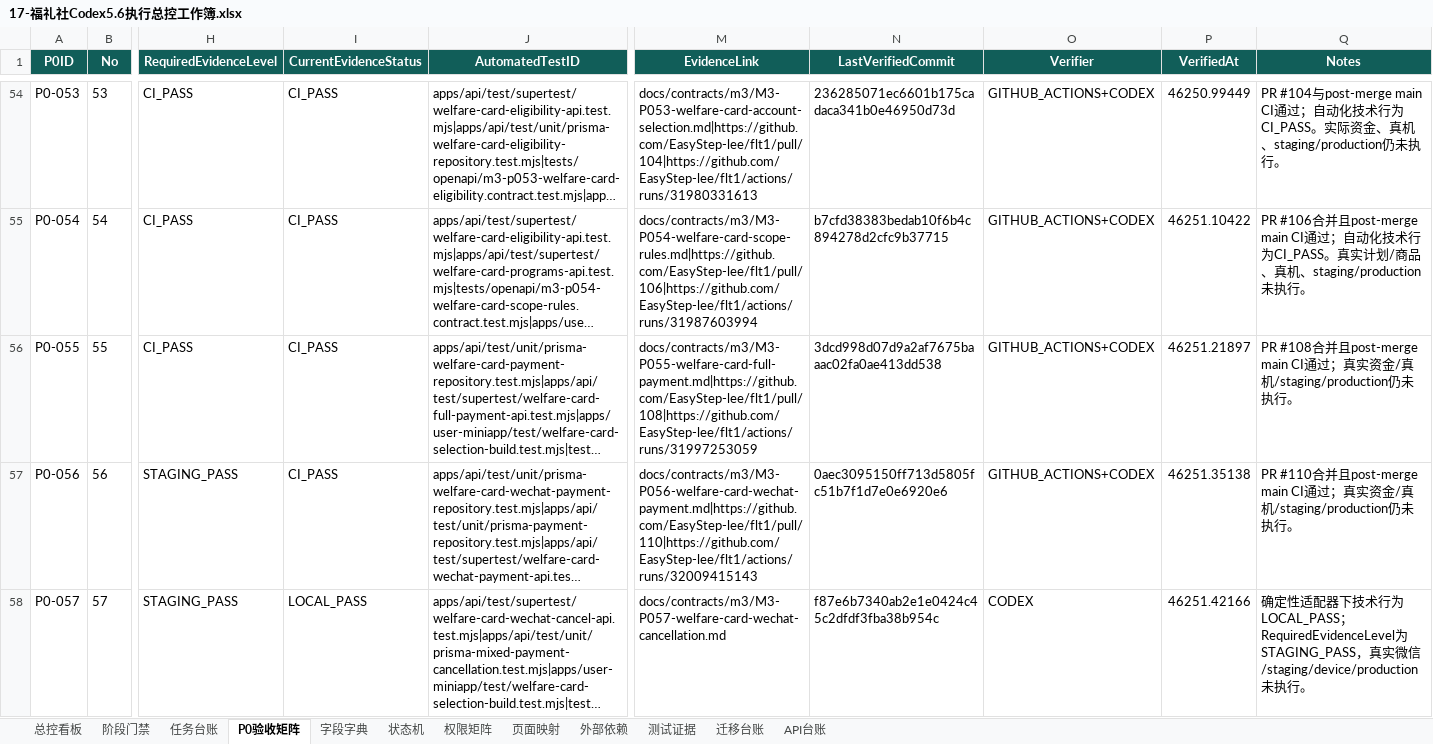
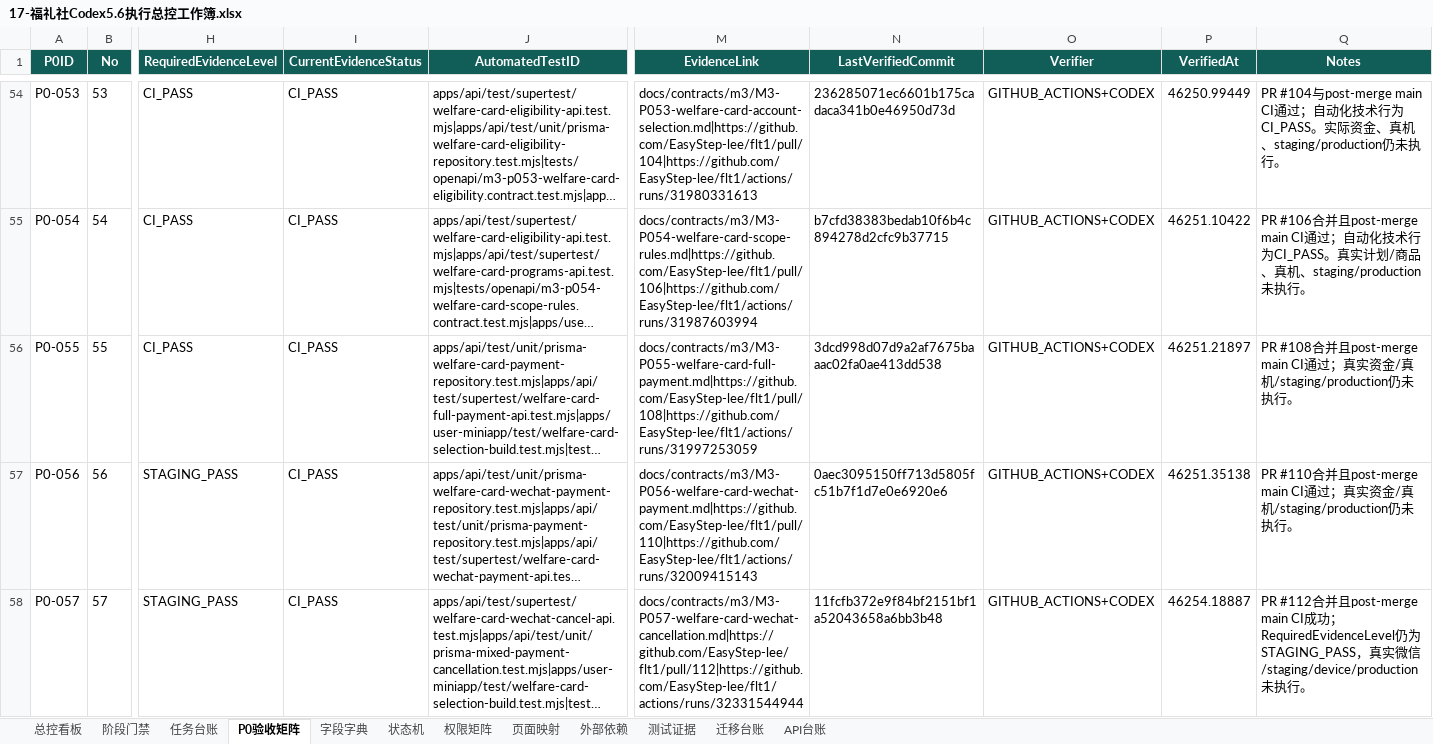
Before and after one commit to EasyStep-lee/flt1, an Excel workbook: 福礼社Codex5.6开发执行包V1.1/17-福礼社Codex5.6执行总控工作簿.xlsx, sheet P0验收矩阵, drawn as a sheet; only a part is shown, gaps mark what is left out; long unchanged cells end in …; values as stored, in another font and other column widths than the file's, no borders; conditional formats and table styles not drawn; the diff covers the shown part only; the diff names each change by its address in the sheet, - before the commit and + after, or states it on an @@ line.

```diff
--- a/福礼社Codex5.6开发执行包V1.1/17-福礼社Codex5.6执行总控工作簿.xlsx (sheet P0验收矩阵)
+++ b/福礼社Codex5.6开发执行包V1.1/17-福礼社Codex5.6执行总控工作簿.xlsx (sheet P0验收矩阵)
-I58 (CurrentEvidenceStatus): LOCAL_PASS
+I58 (CurrentEvidenceStatus): CI_PASS
-M58 (EvidenceLink): docs/contracts/m3/M3-P057-welfare-card-wechat-cancellation.md
+M58 (EvidenceLink): docs/contracts/m3/M3-P057-welfare-card-wechat-cancellation.md|https://github.com/EasyStep-lee/flt1/pull/112|https://github.com/EasyStep-lee/flt1/actions/runs/32331544944
-N58 (LastVerifiedCommit): f87e6b7340ab2e1e0424c45c2dfdf3fba38b954c
+N58 (LastVerifiedCommit): 11fcfb372e9f84bf2151bf1a52043658a6bb3b48
-O58 (Verifier): CODEX
+O58 (Verifier): GITHUB_ACTIONS+CODEX
-P58 (VerifiedAt): 46251.42166
+P58 (VerifiedAt): 46254.18887
-Q58 (Notes): 确定性适配器下技术行为LOCAL_PASS；RequiredEvidenceLevel为STAGING_PASS…
+Q58 (Notes): PR #112合并且post-merge main CI成功；RequiredEvidenceLevel仍为STAGING_PASS…
```
Also changed, not shown: 9 edited cells elsewhere in this sheet, sheet 任务台账, sheet 状态机, sheet 测试证据, sheet 字段字典, sheet 总控看板, sheet 迁移台账, 4 more sheets, 52 other files.
